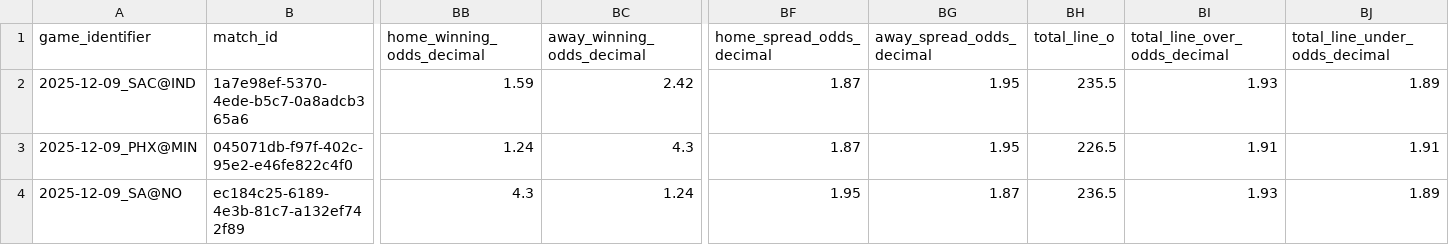
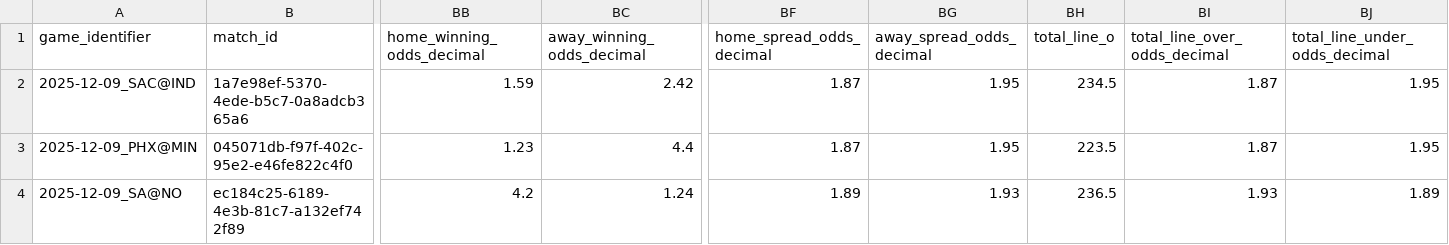
Before and after one commit to iampreetdave-max/basketball-NBA, a CSV file: Future.csv, drawn as a sheet; only a part is shown, gaps mark what is left out; the diff names each change by its address in the sheet, - before the commit and + after, or states it on an @@ line.

```diff
--- a/Future.csv
+++ b/Future.csv
-BH2 (total_line_o): 235.5
+BH2 (total_line_o): 234.5
-BI2 (total_line_over_odds_decimal): 1.93
+BI2 (total_line_over_odds_decimal): 1.87
-BJ2 (total_line_under_odds_decimal): 1.89
+BJ2 (total_line_under_odds_decimal): 1.95
-BB3 (home_winning_odds_decimal): 1.24
+BB3 (home_winning_odds_decimal): 1.23
-BC3 (away_winning_odds_decimal): 4.3
+BC3 (away_winning_odds_decimal): 4.4
-BH3 (total_line_o): 226.5
+BH3 (total_line_o): 223.5
-BI3 (total_line_over_odds_decimal): 1.91
+BI3 (total_line_over_odds_decimal): 1.87
-BJ3 (total_line_under_odds_decimal): 1.91
+BJ3 (total_line_under_odds_decimal): 1.95
-BB4 (home_winning_odds_decimal): 4.3
+BB4 (home_winning_odds_decimal): 4.2
-BF4 (home_spread_odds_decimal): 1.95
+BF4 (home_spread_odds_decimal): 1.89
-BG4 (away_spread_odds_decimal): 1.87
+BG4 (away_spread_odds_decimal): 1.93
```
Also changed, not shown: NBA_PREDICTIONS_ML.csv, upcoming_nba_draftkings_odds.csv.
